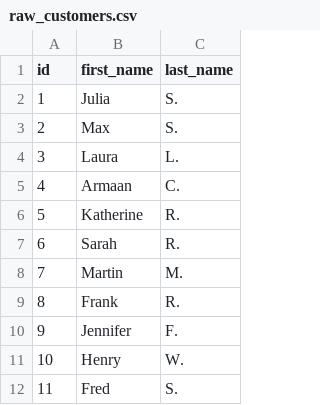
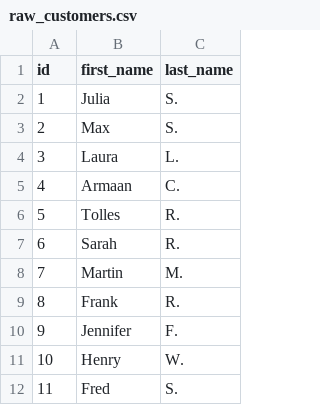
Before and after one commit to dbt-labs/jaffle-shop-classic, a CSV file: data/raw_customers.csv, drawn as a sheet; only a part is shown.

Commit message:
test

```diff
--- a/data/raw_customers.csv
+++ b/data/raw_customers.csv
@@ -5,3 +5,3 @@ id,first_name,last_name
 4,Armaan,C.
-5,Katherine,R.
+5,Tolles,R.
 6,Sarah,R.
```
